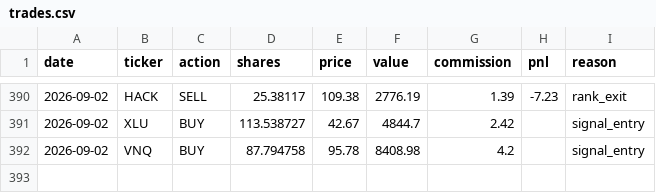
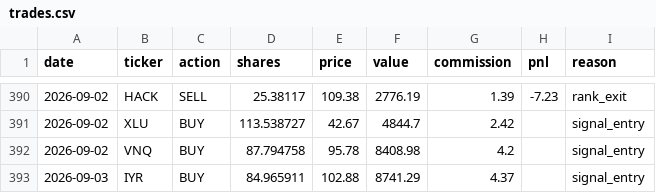
Before and after one commit to camerongreatrex/claude-code-trading-model, a CSV file: data/v1/paper_trading/trades.csv, drawn as a sheet; only a part is shown, gaps mark what is left out; the diff names each change by its address in the sheet, - before the commit and + after, or states it on an @@ line.

```diff
--- a/data/v1/paper_trading/trades.csv
+++ b/data/v1/paper_trading/trades.csv
+row 393: 2026-09-03 | IYR | BUY | 84.965911 | 102.88 | 8741.29 | 4.37 |  | signal_entry
```
Also changed, not shown: data/v1/paper_trading/history.csv, data/v1/paper_trading_v4nf_3mo/history.csv, 3 other files.
